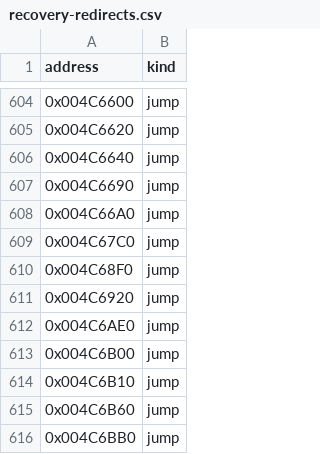
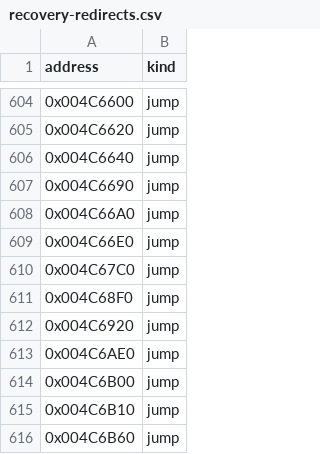
Before and after one commit to fran6co/OpenSMACX, a CSV file: docs/recovery-redirects.csv, drawn as a sheet; only a part is shown, gaps mark what is left out; the shorter side is filled out with more unchanged rows; the diff names each change by its address in the sheet, - before the commit and + after, or states it on an @@ line.

```diff
--- a/docs/recovery-redirects.csv
+++ b/docs/recovery-redirects.csv
+row 609: 0x004C66E0 | jump
```
Also changed, not shown: docs/recovery-binding-classifications.csv, docs/recovery/priorities.csv, 9 other files.
